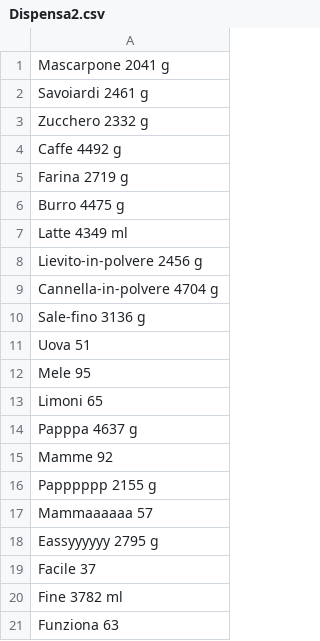
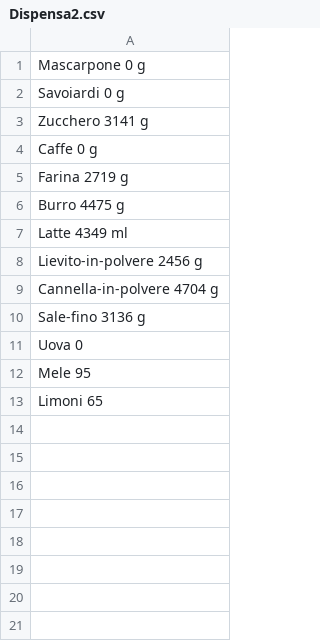
Before and after one commit to UsernameL56/Gestionale-C-, a CSV file: Gestionale C++/Dispensa2.csv, drawn as a sheet.

```diff
--- a/Gestionale C++/Dispensa2.csv
+++ b/Gestionale C++/Dispensa2.csv
@@ -1,5 +1,5 @@
-Mascarpone 2041 g;
-Savoiardi 2461 g;
-Zucchero 2332 g;
-Caffe 4492 g;
+Mascarpone 0 g;
+Savoiardi 0 g;
+Zucchero 3141 g;
+Caffe 0 g;
 Farina 2719 g;
@@ -10,12 +10,4 @@ Cannella-in-polvere 4704 g;
 Sale-fino 3136 g;
-Uova 51;
+Uova 0;
 Mele 95;
 Limoni 65;
-Papppa 4637 g;
-Mamme 92
-Papppppp 2155 g;
-Mammaaaaaa 57
-Eassyyyyyy 2795 g;
-Facile 37
-Fine 3782 ml;
-Funziona 63
```
Also changed, not shown: Gestionale C++/Menu.csv, 12 other files.
